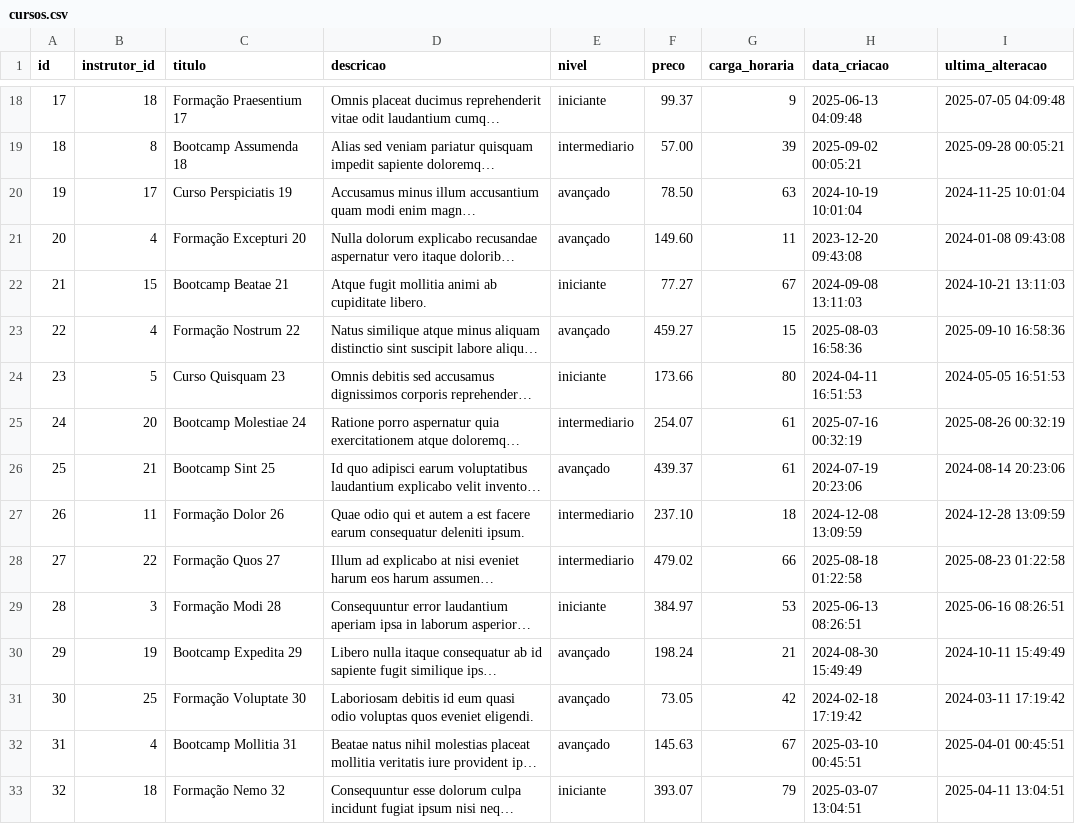
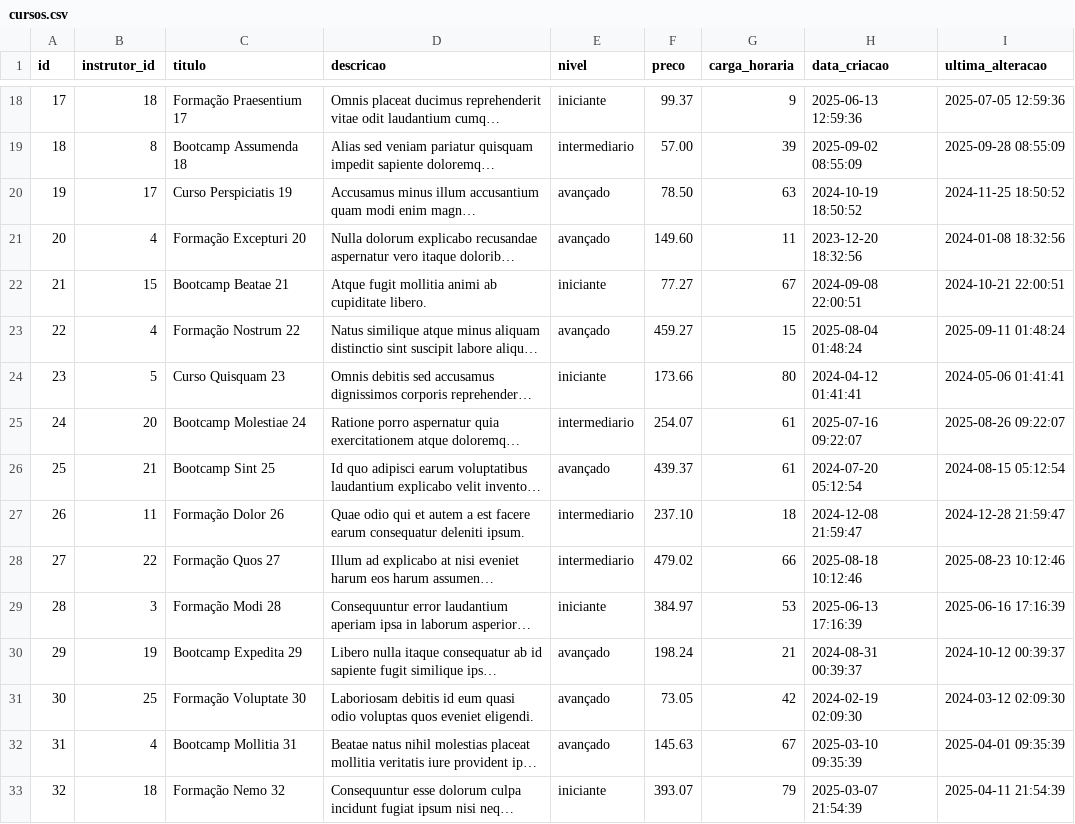
Before and after one commit to BieldoJT/Miniprojeto_institulo_consuelo, a CSV file: data/cursos.csv, drawn as a sheet; only a part is shown, gaps mark what is left out; long unchanged cells end in …; the diff covers the shown part only; the diff names each change by its address in the sheet, - before the commit and + after, or states it on an @@ line.

```diff
--- a/data/cursos.csv
+++ b/data/cursos.csv
-H18 (data_criacao): 2025-06-13 04:09:48
+H18 (data_criacao): 2025-06-13 12:59:36
-I18 (ultima_alteracao): 2025-07-05 04:09:48
+I18 (ultima_alteracao): 2025-07-05 12:59:36
-H19 (data_criacao): 2025-09-02 00:05:21
+H19 (data_criacao): 2025-09-02 08:55:09
-I19 (ultima_alteracao): 2025-09-28 00:05:21
+I19 (ultima_alteracao): 2025-09-28 08:55:09
-H20 (data_criacao): 2024-10-19 10:01:04
+H20 (data_criacao): 2024-10-19 18:50:52
-I20 (ultima_alteracao): 2024-11-25 10:01:04
+I20 (ultima_alteracao): 2024-11-25 18:50:52
-H21 (data_criacao): 2023-12-20 09:43:08
+H21 (data_criacao): 2023-12-20 18:32:56
-I21 (ultima_alteracao): 2024-01-08 09:43:08
+I21 (ultima_alteracao): 2024-01-08 18:32:56
-H22 (data_criacao): 2024-09-08 13:11:03
+H22 (data_criacao): 2024-09-08 22:00:51
-I22 (ultima_alteracao): 2024-10-21 13:11:03
+I22 (ultima_alteracao): 2024-10-21 22:00:51
-H23 (data_criacao): 2025-08-03 16:58:36
+H23 (data_criacao): 2025-08-04 01:48:24
-I23 (ultima_alteracao): 2025-09-10 16:58:36
+I23 (ultima_alteracao): 2025-09-11 01:48:24
-H24 (data_criacao): 2024-04-11 16:51:53
+H24 (data_criacao): 2024-04-12 01:41:41
-I24 (ultima_alteracao): 2024-05-05 16:51:53
+I24 (ultima_alteracao): 2024-05-06 01:41:41
-H25 (data_criacao): 2025-07-16 00:32:19
+H25 (data_criacao): 2025-07-16 09:22:07
-I25 (ultima_alteracao): 2025-08-26 00:32:19
+I25 (ultima_alteracao): 2025-08-26 09:22:07
-H26 (data_criacao): 2024-07-19 20:23:06
+H26 (data_criacao): 2024-07-20 05:12:54
-I26 (ultima_alteracao): 2024-08-14 20:23:06
+I26 (ultima_alteracao): 2024-08-15 05:12:54
-H27 (data_criacao): 2024-12-08 13:09:59
+H27 (data_criacao): 2024-12-08 21:59:47
-I27 (ultima_alteracao): 2024-12-28 13:09:59
+I27 (ultima_alteracao): 2024-12-28 21:59:47
-H28 (data_criacao): 2025-08-18 01:22:58
+H28 (data_criacao): 2025-08-18 10:12:46
-I28 (ultima_alteracao): 2025-08-23 01:22:58
+I28 (ultima_alteracao): 2025-08-23 10:12:46
-H29 (data_criacao): 2025-06-13 08:26:51
+H29 (data_criacao): 2025-06-13 17:16:39
-I29 (ultima_alteracao): 2025-06-16 08:26:51
+I29 (ultima_alteracao): 2025-06-16 17:16:39
-H30 (data_criacao): 2024-08-30 15:49:49
+H30 (data_criacao): 2024-08-31 00:39:37
-I30 (ultima_alteracao): 2024-10-11 15:49:49
+I30 (ultima_alteracao): 2024-10-12 00:39:37
-H31 (data_criacao): 2024-02-18 17:19:42
+H31 (data_criacao): 2024-02-19 02:09:30
-I31 (ultima_alteracao): 2024-03-11 17:19:42
+I31 (ultima_alteracao): 2024-03-12 02:09:30
-H32 (data_criacao): 2025-03-10 00:45:51
+H32 (data_criacao): 2025-03-10 09:35:39
-I32 (ultima_alteracao): 2025-04-01 00:45:51
+I32 (ultima_alteracao): 2025-04-01 09:35:39
-H33 (data_criacao): 2025-03-07 13:04:51
+H33 (data_criacao): 2025-03-07 21:54:39
-I33 (ultima_alteracao): 2025-04-11 13:04:51
+I33 (ultima_alteracao): 2025-04-11 21:54:39
```
Also changed, not shown: 128 edited cells elsewhere in this file, data/alunos.csv, data/avaliacoes.csv, 7 other files.
